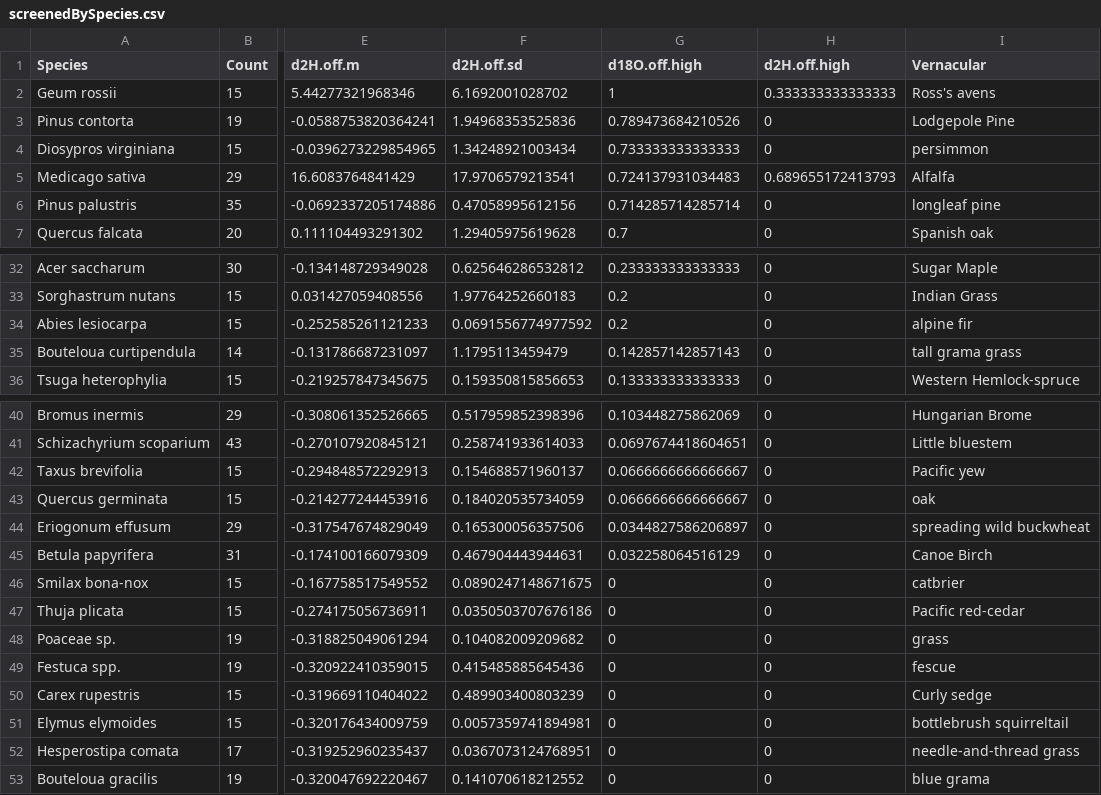
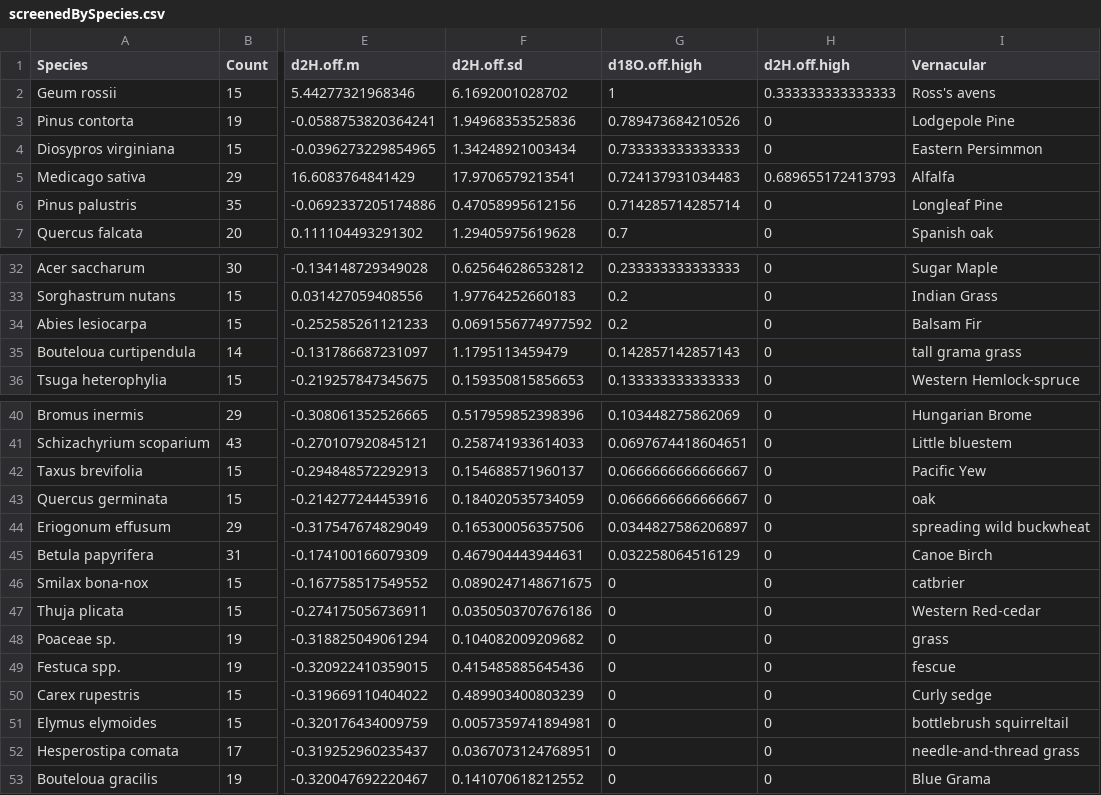
Before and after one commit to SPATIAL-Lab/CRDSscreening, a CSV file: out/screenedBySpecies.csv, drawn as a sheet; only a part is shown, gaps mark what is left out; the diff names each change by its address in the sheet, - before the commit and + after, or states it on an @@ line.

```diff
--- a/out/screenedBySpecies.csv
+++ b/out/screenedBySpecies.csv
-I4 (Vernacular): persimmon
+I4 (Vernacular): Eastern Persimmon
-I6 (Vernacular): longleaf pine
+I6 (Vernacular): Longleaf Pine
-I34 (Vernacular): alpine fir
+I34 (Vernacular): Balsam Fir
-I42 (Vernacular): Pacific yew
+I42 (Vernacular): Pacific Yew
-I47 (Vernacular): Pacific red-cedar
+I47 (Vernacular): Western Red-cedar
-I53 (Vernacular): blue grama
+I53 (Vernacular): Blue Grama
```
Also changed, not shown: out/airms.csv, out/pirms.csv, 5 other files.
